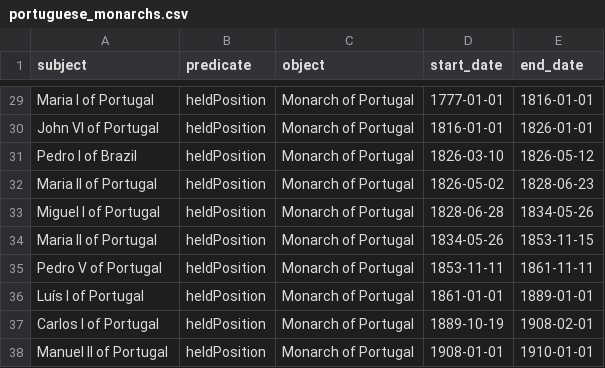
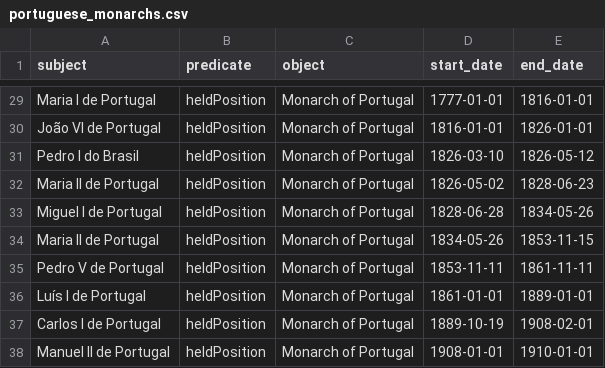
Before and after one commit to claudyh/CL, a CSV file: data/portuguese_monarchs.csv, drawn as a sheet; only a part is shown, gaps mark what is left out; the diff covers the shown part only; the diff names each change by its address in the sheet, - before the commit and + after, or states it on an @@ line.

```diff
--- a/data/portuguese_monarchs.csv
+++ b/data/portuguese_monarchs.csv
-A29 (subject): Maria I of Portugal
+A29 (subject): Maria I de Portugal
-A30 (subject): John VI of Portugal
+A30 (subject): João VI de Portugal
-A31 (subject): Pedro I of Brazil
+A31 (subject): Pedro I do Brasil
-A32 (subject): Maria II of Portugal
+A32 (subject): Maria II de Portugal
-A33 (subject): Miguel I of Portugal
+A33 (subject): Miguel I de Portugal
-A34 (subject): Maria II of Portugal
+A34 (subject): Maria II de Portugal
-A35 (subject): Pedro V of Portugal
+A35 (subject): Pedro V de Portugal
-A36 (subject): Luís I of Portugal
+A36 (subject): Luís I de Portugal
-A37 (subject): Carlos I of Portugal
+A37 (subject): Carlos I de Portugal
-A38 (subject): Manuel II of Portugal
+A38 (subject): Manuel II de Portugal
```
Also changed, not shown: 27 edited cells elsewhere in this file, 9 other files.
